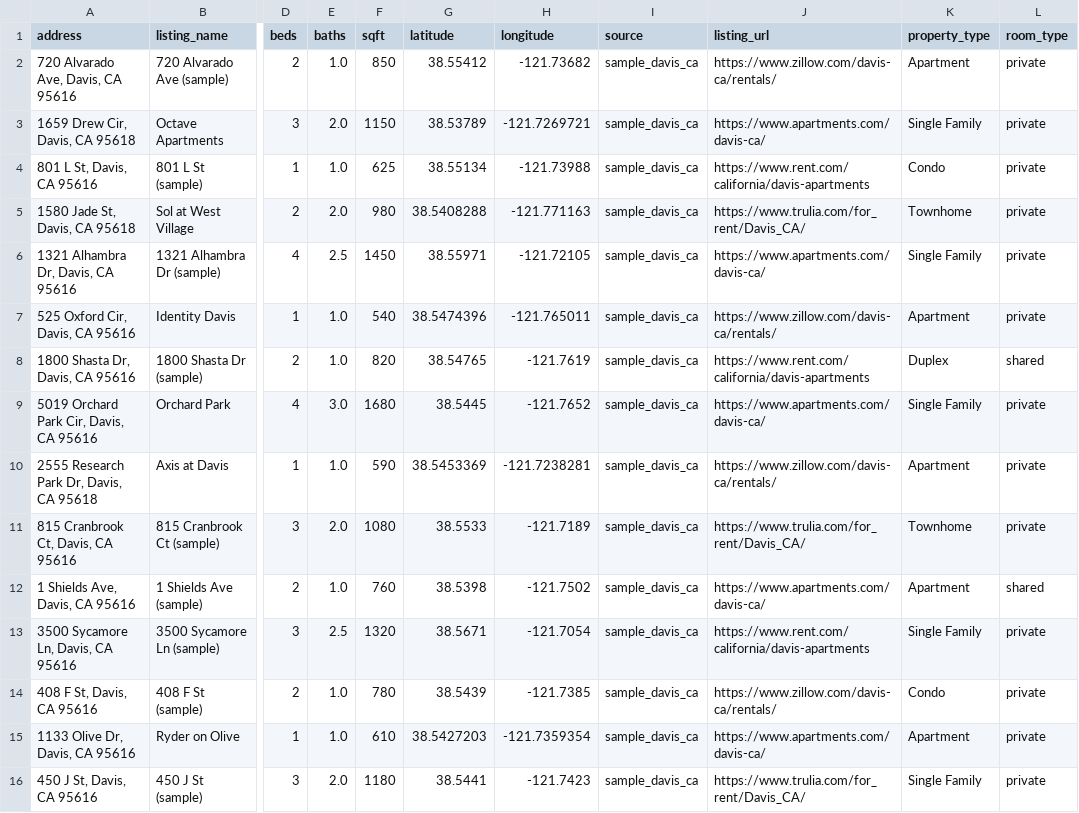
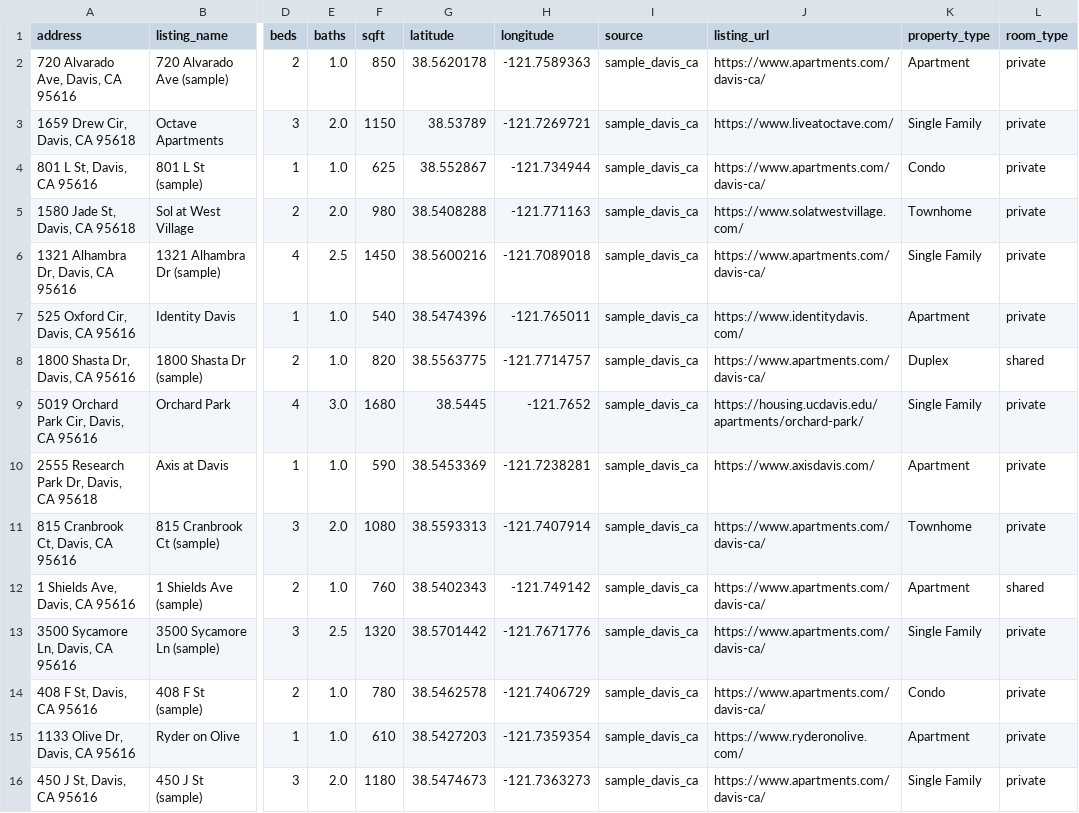
Before and after one commit to Anant-Madhok231/rent-scope, a CSV file: data/raw/rentals.csv, drawn as a sheet; only a part is shown, gaps mark what is left out; the diff covers the shown part only; the diff names each change by its address in the sheet, - before the commit and + after, or states it on an @@ line.

```diff
--- a/data/raw/rentals.csv
+++ b/data/raw/rentals.csv
-G2 (latitude): 38.55412
+G2 (latitude): 38.5620178
-H2 (longitude): -121.73682
+H2 (longitude): -121.7589363
-J2 (listing_url): https://www.zillow.com/davis-ca/rentals/
+J2 (listing_url): https://www.apartments.com/davis-ca/
-J3 (listing_url): https://www.apartments.com/davis-ca/
+J3 (listing_url): https://www.liveatoctave.com/
-G4 (latitude): 38.55134
+G4 (latitude): 38.552867
-H4 (longitude): -121.73988
+H4 (longitude): -121.734944
-J4 (listing_url): https://www.rent.com/california/davis-apartments
+J4 (listing_url): https://www.apartments.com/davis-ca/
-J5 (listing_url): https://www.trulia.com/for_rent/Davis_CA/
+J5 (listing_url): https://www.solatwestvillage.com/
-G6 (latitude): 38.55971
+G6 (latitude): 38.5600216
-H6 (longitude): -121.72105
+H6 (longitude): -121.7089018
-J7 (listing_url): https://www.zillow.com/davis-ca/rentals/
+J7 (listing_url): https://www.identitydavis.com/
-G8 (latitude): 38.54765
+G8 (latitude): 38.5563775
-H8 (longitude): -121.7619
+H8 (longitude): -121.7714757
-J8 (listing_url): https://www.rent.com/california/davis-apartments
+J8 (listing_url): https://www.apartments.com/davis-ca/
-J9 (listing_url): https://www.apartments.com/davis-ca/
+J9 (listing_url): https://housing.ucdavis.edu/apartments/orchard-park/
-J10 (listing_url): https://www.zillow.com/davis-ca/rentals/
+J10 (listing_url): https://www.axisdavis.com/
-G11 (latitude): 38.5533
+G11 (latitude): 38.5593313
-H11 (longitude): -121.7189
+H11 (longitude): -121.7407914
-J11 (listing_url): https://www.trulia.com/for_rent/Davis_CA/
+J11 (listing_url): https://www.apartments.com/davis-ca/
-G12 (latitude): 38.5398
+G12 (latitude): 38.5402343
-H12 (longitude): -121.7502
+H12 (longitude): -121.749142
-G13 (latitude): 38.5671
+G13 (latitude): 38.5701442
-H13 (longitude): -121.7054
+H13 (longitude): -121.7671776
-J13 (listing_url): https://www.rent.com/california/davis-apartments
+J13 (listing_url): https://www.apartments.com/davis-ca/
-G14 (latitude): 38.5439
+G14 (latitude): 38.5462578
-H14 (longitude): -121.7385
+H14 (longitude): -121.7406729
-J14 (listing_url): https://www.zillow.com/davis-ca/rentals/
+J14 (listing_url): https://www.apartments.com/davis-ca/
-J15 (listing_url): https://www.apartments.com/davis-ca/
+J15 (listing_url): https://www.ryderonolive.com/
-G16 (latitude): 38.5441
+G16 (latitude): 38.5474673
-H16 (longitude): -121.7423
+H16 (longitude): -121.7363273
-J16 (listing_url): https://www.trulia.com/for_rent/Davis_CA/
+J16 (listing_url): https://www.apartments.com/davis-ca/
```
Also changed, not shown: 41 edited cells elsewhere in this file, data/processed/scored_rentals.csv, data/sample_rentals.csv, 2 other files.
